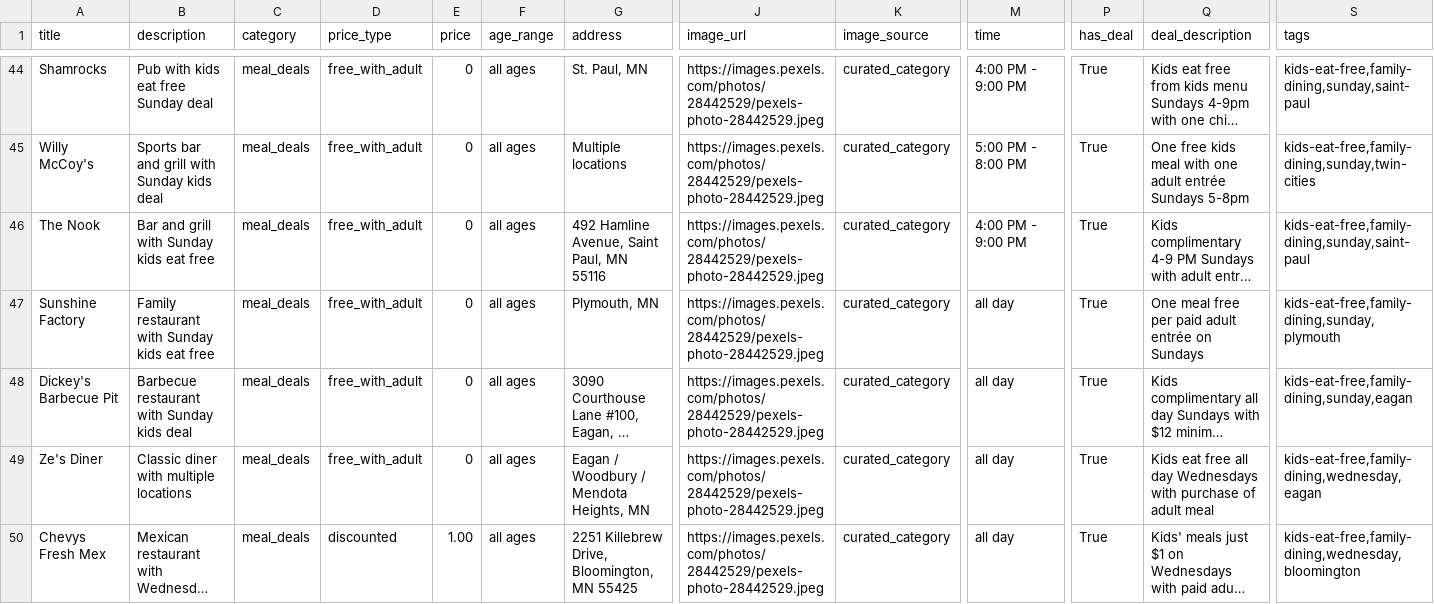
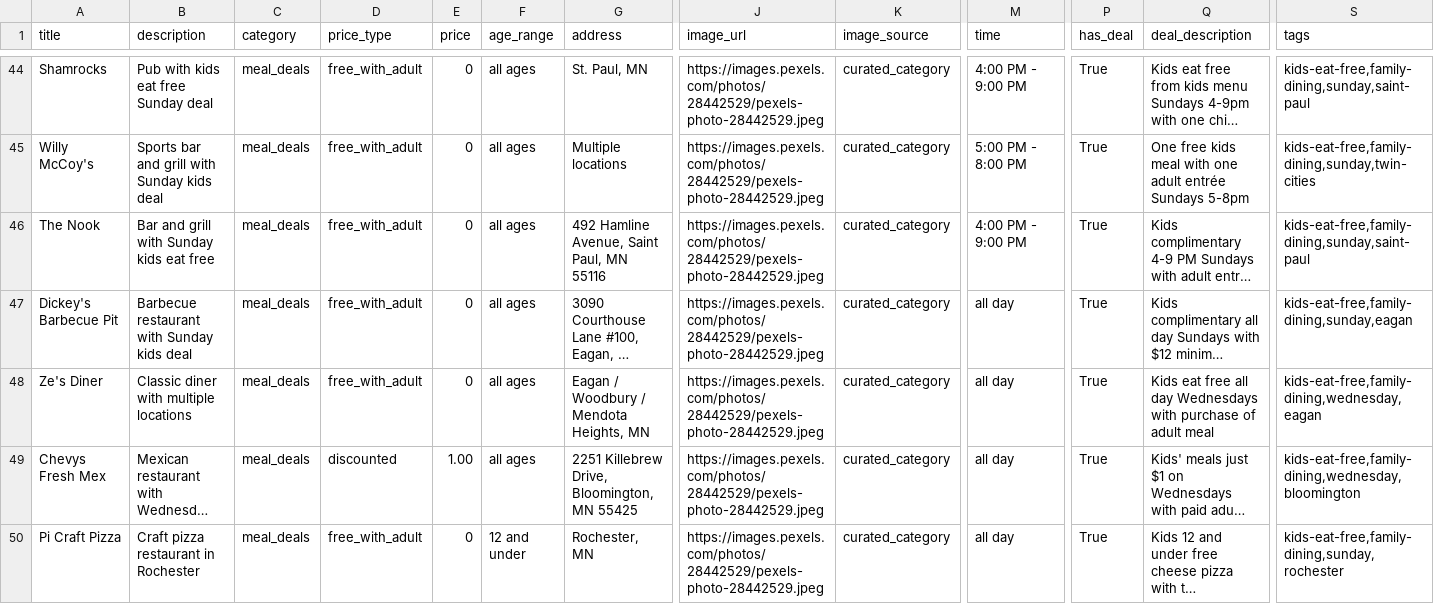
Before and after one commit to avlhohn/msp-family-feed, a CSV file: meal_deals.csv, drawn as a sheet; only a part is shown, gaps mark what is left out; the shorter side is filled out with more unchanged rows; long unchanged cells end in …; rows hold the shown columns only; the diff names each change by its address in the sheet, - before the commit and + after, or states it on an @@ line.

Commit message:
Fix: drop stale Sunshine Factory duplicate in meal_deals

```diff
--- a/meal_deals.csv
+++ b/meal_deals.csv
-row 47: Sunshine Factory | Family restaurant with Sunday kids eat free | meal_deals | free_with_adult | 0 | all ages | Plymouth, MN | https://images.pexels.com/photos/28442529/pexels-photo-28442529.jpeg | curated_category | all day | True | One meal free per paid adult entrée on Sundays | kids-eat-free,family-dining,sunday,plymouth
```
